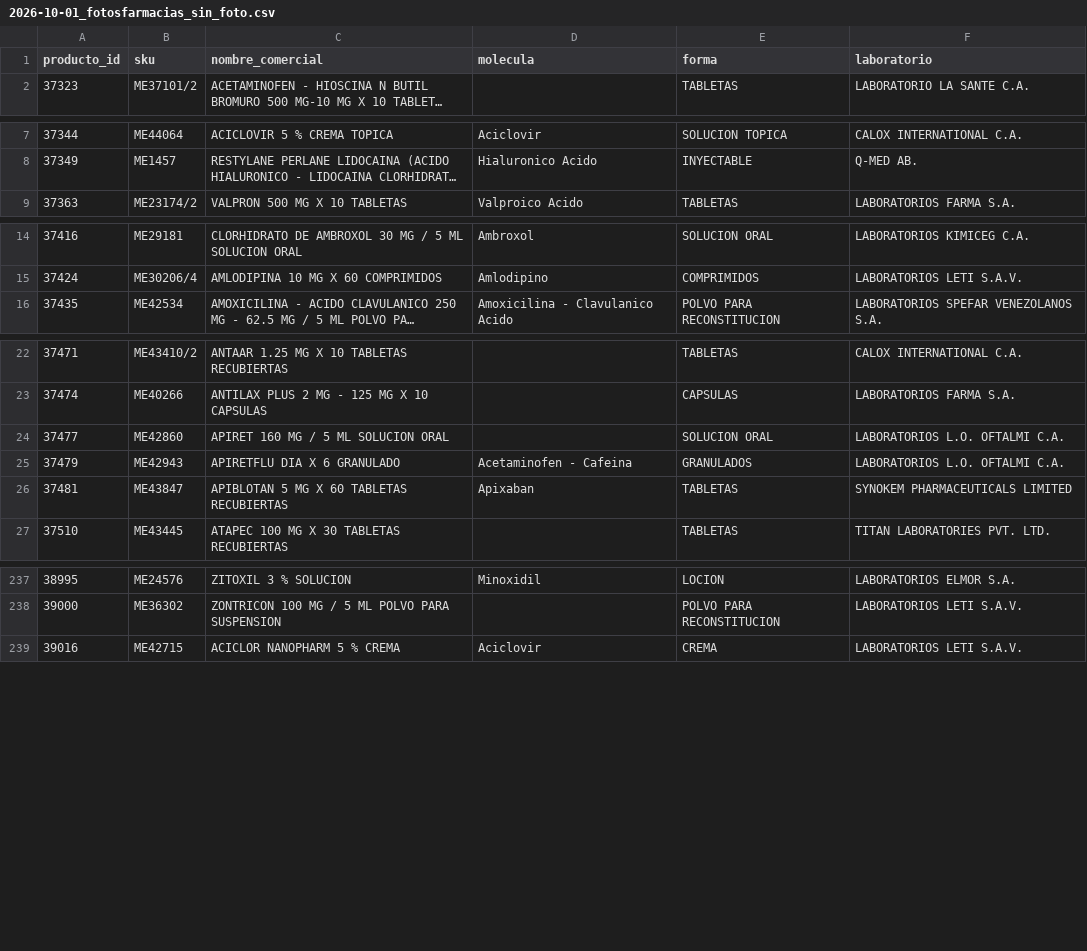
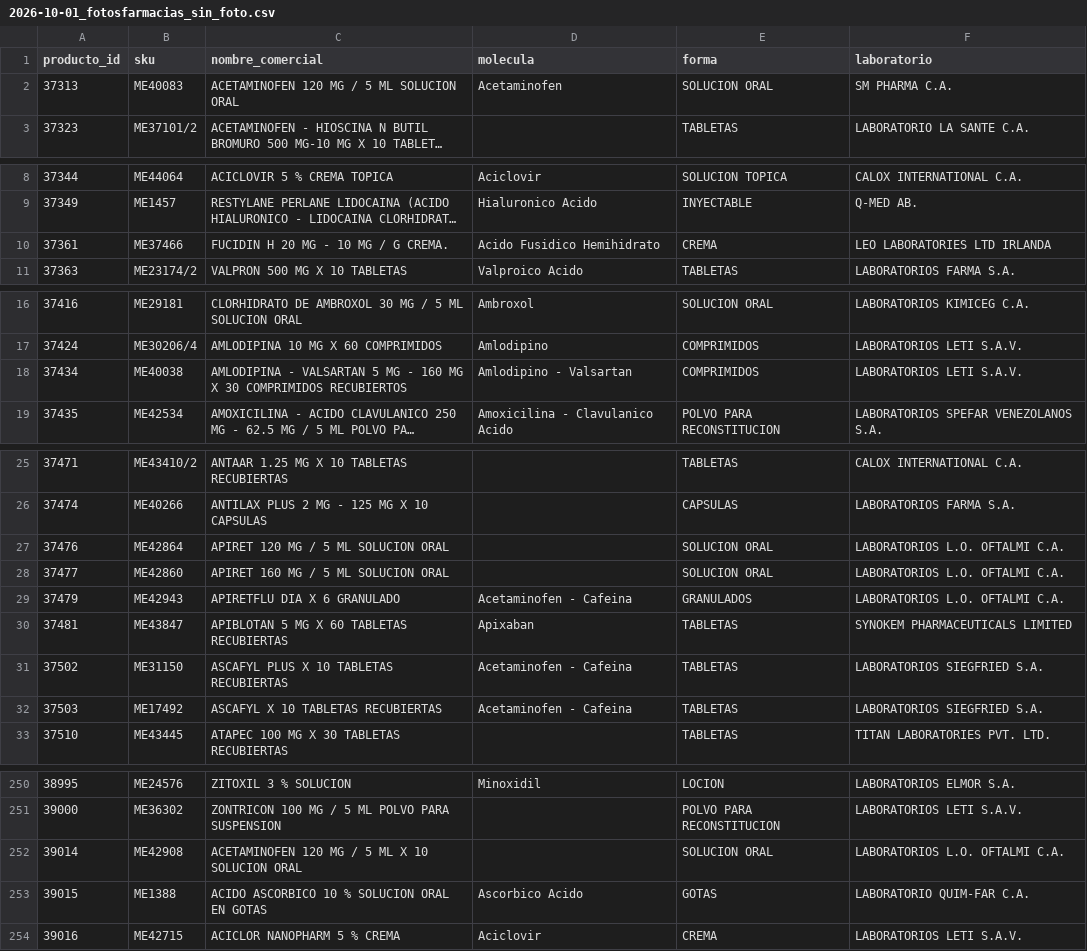
Before and after one commit to viktorlolve/drogueria-carrisan-backend, a CSV file: higia/data/limpiezas/2026-10-01_fotosfarmacias_sin_foto.csv, drawn as a sheet; only a part is shown, gaps mark what is left out; long unchanged cells end in …; the diff covers the shown part only; the diff names each change by its address in the sheet, - before the commit and + after, or states it on an @@ line.

```diff
--- a/higia/data/limpiezas/2026-10-01_fotosfarmacias_sin_foto.csv
+++ b/higia/data/limpiezas/2026-10-01_fotosfarmacias_sin_foto.csv
+row 2: 37313 | ME40083 | ACETAMINOFEN 120 MG / 5 ML SOLUCION ORAL | Acetaminofen | SOLUCION ORAL | SM PHARMA C.A.
+row 10: 37361 | ME37466 | FUCIDIN H 20 MG - 10 MG / G CREMA. | Acido Fusidico Hemihidrato | CREMA | LEO LABORATORIES LTD IRLANDA
+row 18: 37434 | ME40038 | AMLODIPINA - VALSARTAN 5 MG - 160 MG X 30 COMPRIMIDOS RECUBIERTOS | Amlodipino - Valsartan | COMPRIMIDOS | LABORATORIOS LETI S.A.V.
+row 27: 37476 | ME42864 | APIRET 120 MG / 5 ML SOLUCION ORAL |  | SOLUCION ORAL | LABORATORIOS L.O. OFTALMI C.A.
+row 31: 37502 | ME31150 | ASCAFYL PLUS X 10 TABLETAS RECUBIERTAS | Acetaminofen - Cafeina | TABLETAS | LABORATORIOS SIEGFRIED S.A.
+row 32: 37503 | ME17492 | ASCAFYL X 10 TABLETAS RECUBIERTAS | Acetaminofen - Cafeina | TABLETAS | LABORATORIOS SIEGFRIED S.A.
+row 252: 39014 | ME42908 | ACETAMINOFEN 120 MG / 5 ML X 10 SOLUCION ORAL |  | SOLUCION ORAL | LABORATORIOS L.O. OFTALMI C.A.
+row 253: 39015 | ME1388 | ACIDO ASCORBICO 10 % SOLUCION ORAL EN GOTAS | Ascorbico Acido | GOTAS | LABORATORIO QUIM-FAR C.A.
```
Also changed, not shown: 12 added rows elsewhere in this file, higia/data/limpiezas/2026-10-01_fotosfarmacias_backup.csv, higia/data/limpiezas/2026-10-01_fotosfarmacias_cruce.csv, 5 other files.
